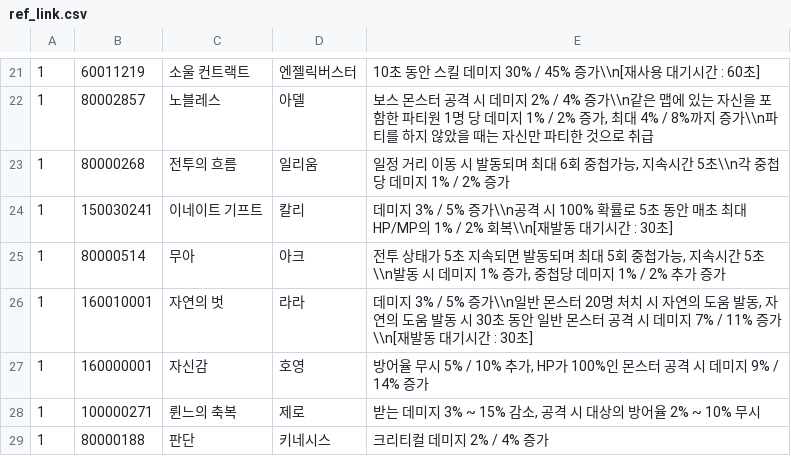
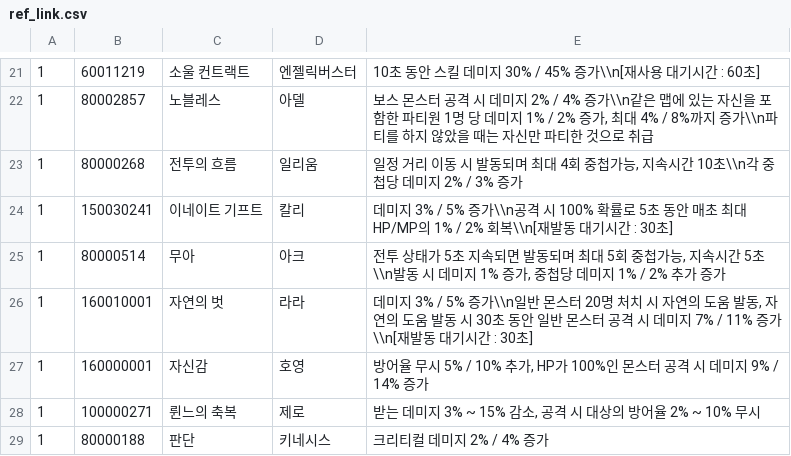
Before and after one commit to BPJD/Maplepedia, a CSV file: app/src/main/assets/ref_link.csv, drawn as a sheet; only a part is shown, gaps mark what is left out.

```diff
--- a/app/src/main/assets/ref_link.csv
+++ b/app/src/main/assets/ref_link.csv
@@ -22,3 +22,3 @@
 1,80002857,노블레스,아델,"보스 몬스터 공격 시 데미지 2% / 4% 증가\\n같은 맵에 있는 자신을 포함한 파티원 1명 당 데미지 1% / 2% 증가, 최대 4% / 8%까지 증가\\n파티를 하지 않았을 때는 자신만 파티한 것으로 취급"
-1,80000268,전투의 흐름,일리움,"일정 거리 이동 시 발동되며 최대 6회 중첩가능, 지속시간 5초\\n각 중첩당 데미지 1% / 2% 증가"
+1,80000268,전투의 흐름,일리움,"일정 거리 이동 시 발동되며 최대 4회 중첩가능, 지속시간 10초\\n각 중첩당 데미지 2% / 3% 증가"
 1,150030241,이네이트 기프트,칼리,데미지 3% / 5% 증가\\n공격 시 100% 확률로 5초 동안 매초 최대 HP/MP의 1% / 2% 회복\\n[재발동 대기시간 : 30초]
```
Also changed, not shown: app/src/main/assets/classInfoTable.csv, app/src/main/assets/ref_recipe.csv, 6 other files.
